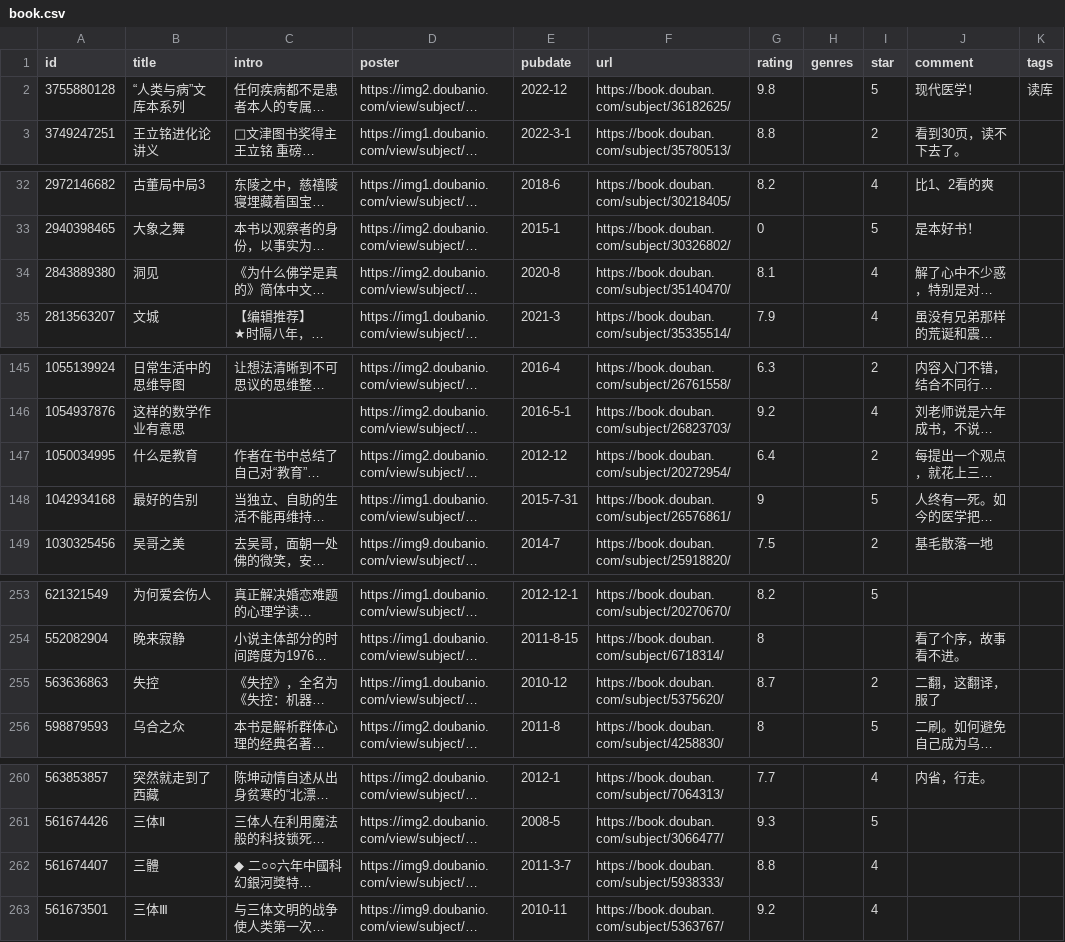
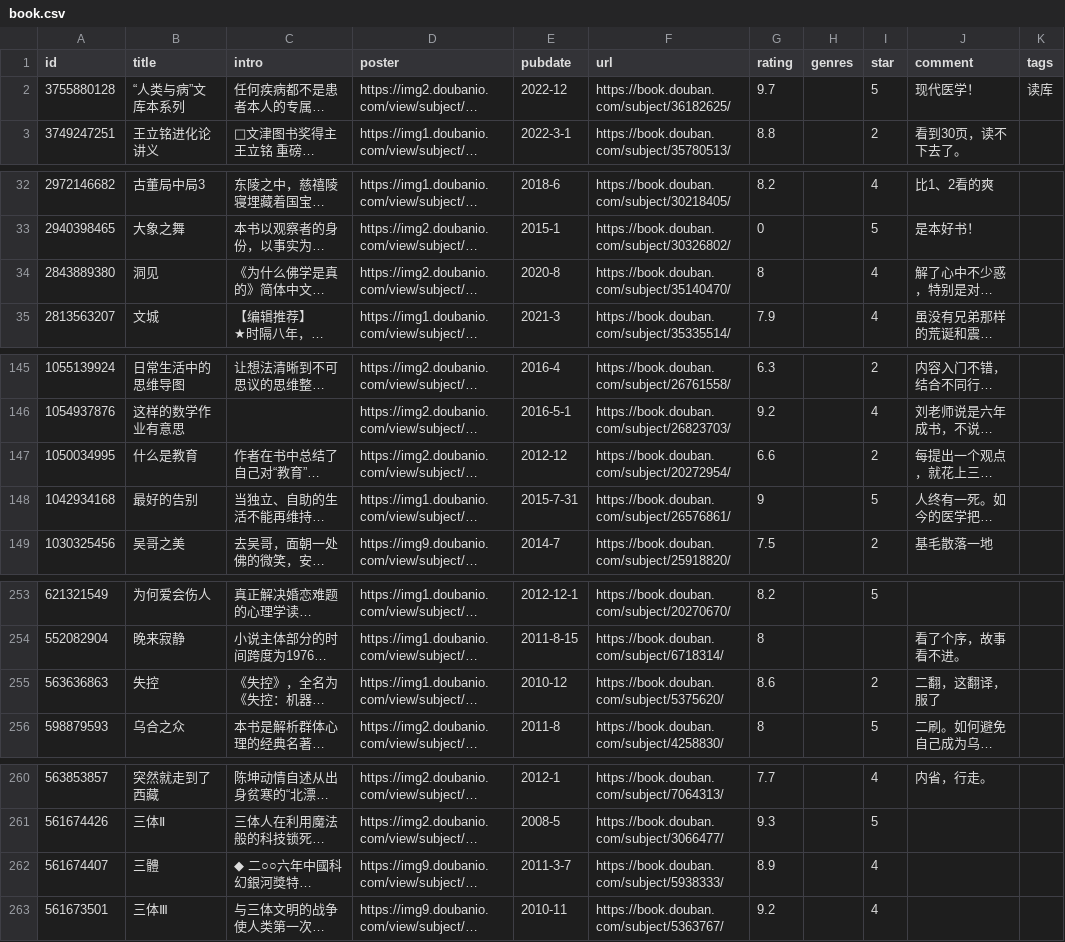
Before and after one commit to jamxe/immmmm, a CSV file: data/douban/book.csv, drawn as a sheet; only a part is shown, gaps mark what is left out; long unchanged cells end in …; the diff names each change by its address in the sheet, - before the commit and + after, or states it on an @@ line.

Commit message:
chore: update douban data

```diff
--- a/data/douban/book.csv
+++ b/data/douban/book.csv
-G2 (rating): 9.8
+G2 (rating): 9.7
-G34 (rating): 8.1
+G34 (rating): 8
-G147 (rating): 6.4
+G147 (rating): 6.6
-G255 (rating): 8.7
+G255 (rating): 8.6
-G262 (rating): 8.8
+G262 (rating): 8.9
```
